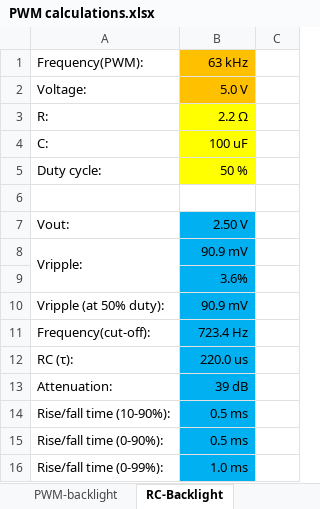
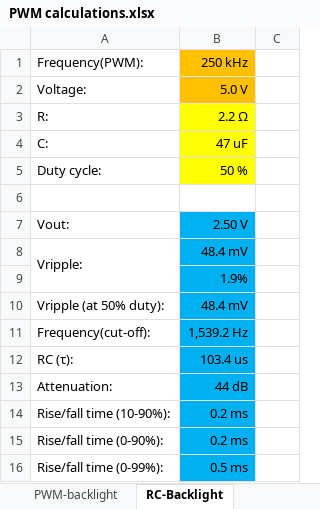
Before and after one commit to medo64/Elsidi, an Excel workbook: Hardware/Resources/PWM calculations.xlsx, sheet RC-Backlight, drawn as a sheet; values as stored, in another font and other column widths than the file's, no borders; the diff names each change by its address in the sheet, - before the commit and + after, or states it on an @@ line.

```diff
--- a/Hardware/Resources/PWM calculations.xlsx (sheet RC-Backlight)
+++ b/Hardware/Resources/PWM calculations.xlsx (sheet RC-Backlight)
-B1: 63 kHz
+B1: 250 kHz
-B4: 100 uF
+B4: 47 uF
-B8: 90.9 mV
+B8: 48.4 mV
-B9: 3.6%
+B9: 1.9%
-B10: 90.9 mV
+B10: 48.4 mV
-B11: 723.4 Hz
+B11: 1,539.2 Hz
-B12: 220.0 us
+B12: 103.4 us
-B13: 39 dB
+B13: 44 dB
-B14:B15: 0.5 ms
+B14:B15: 0.2 ms
-B16: 1.0 ms
+B16: 0.5 ms
```
Also changed, not shown: sheet PWM-backlight, sheet RC-Contrast, hidden cells, 5 other files.
